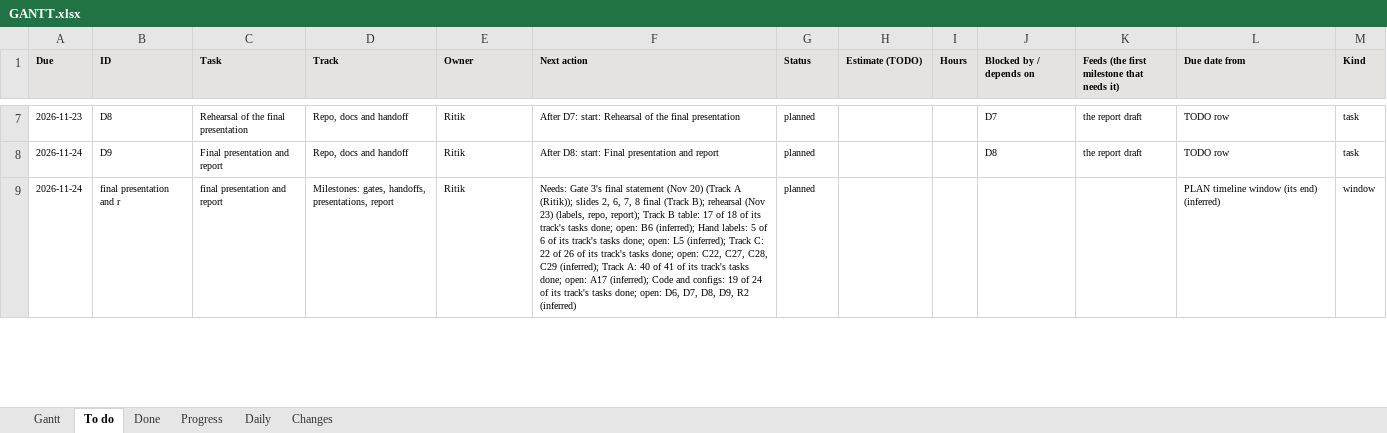
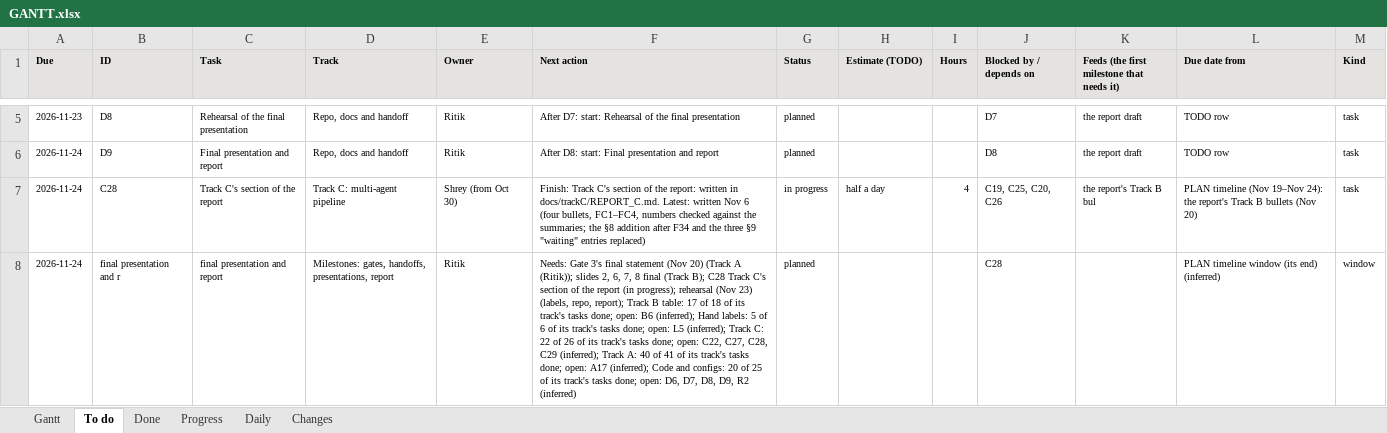
Before and after one commit to shrey-Bish/cse598-cot-faithfulness, an Excel workbook: docs/status/GANTT.xlsx, sheet To do, drawn as a sheet; only a part is shown, gaps mark what is left out; values as stored, in another font and other column widths than the file's, no borders; addresses are those after the commit; the diff covers the shown part only; the diff names each change by its address in the sheet, - before the commit and + after, or states it on an @@ line.

Commit message:
The demo rebuilt, phase 1: the inventory (Ritik, Nov 20, 13:40): presentation work after the freeze, no number changed (dated note in the 10:13 log, section 1). The brief saved as docs/demo/DEMO_SPEC.md (its Downloads copy and demo_template/ not on this Mac, so the template not moved). docs/demo/INVENTORY.md: where every method fact and recorded run lives, numbers, ids and paths only; the map rich except a GPU-hour total, the per-step loss and a contamination audit; the bench complete for authority, review teams and inside the model, three of eight models for tool vs person, no text here for thinking on/off and the fixes (paths on Ritik's Sol account; Granite and Gemma on Arsha's). Stopped for Ritik's decisions. TODO D19. Hygiene and links 13 passed, 0 broken links, the supplement check passes, export numbers-only. The session log, the daily, INDEX, LATEST, STATUS and the Gantt.

```diff
--- a/docs/status/GANTT.xlsx (sheet To do)
+++ b/docs/status/GANTT.xlsx (sheet To do)
+row 7: 2026-11-24 | C28 | Track C's section of the report | Track C: multi-agent pipeline | Shrey (from Oct 30) | Finish: Track C's section of the report: written in docs/trackC/REPORT_C.md. Latest: written Nov 6 (four bullets, FC1–FC4, numbers checked against the summaries; the §8 addition after F34 and the three §9 "waiting" entries replaced) | in progress | half a day | 4 | C19, C25, C20, C26 | the report's Track B bul | PLAN timeline (Nov 19–Nov 24): the report's Track B bullets (Nov 20) | task
-F8 (Next action): …(Track B); rehearsal (Nov 23) (labels, repo, report); Track B table: 17 of 18 of its track's tasks done; open: B6 (inferred); Hand labels: 5 of 6 of its track's tasks done; open: L5 (inferred); Track C: 22 of 26 of its track's tasks done; open: C22, C27, C28, C29 (inferred); Track A: 40 of 41 of its track's tasks done; open: A17 (inferred); Code and configs: 19 of 24 of its…
+F8 (Next action): …(Track B); C28 Track C's section of the report (in progress); rehearsal (Nov 23) (labels, repo, report); Track B table: 17 of 18 of its track's tasks done; open: B6 (inferred); Hand labels: 5 of 6 of its track's tasks done; open: L5 (inferred); Track C: 22 of 26 of its track's tasks done; open: C22, C27, C28, C29 (inferred); Track A: 40 of 41 of its track's tasks done; open: A17 (inferred); Code and configs: 20 of 25 of its…
-J8 (Blocked by / depends on): (empty)
+J8 (Blocked by / depends on): C28
```
Also changed, not shown: 3 added rows, 4 removed rows and 6 edited cells elsewhere in this sheet, sheet Gantt, sheet Progress, sheet Daily, sheet Done, sheet Changes, 10 other files.
